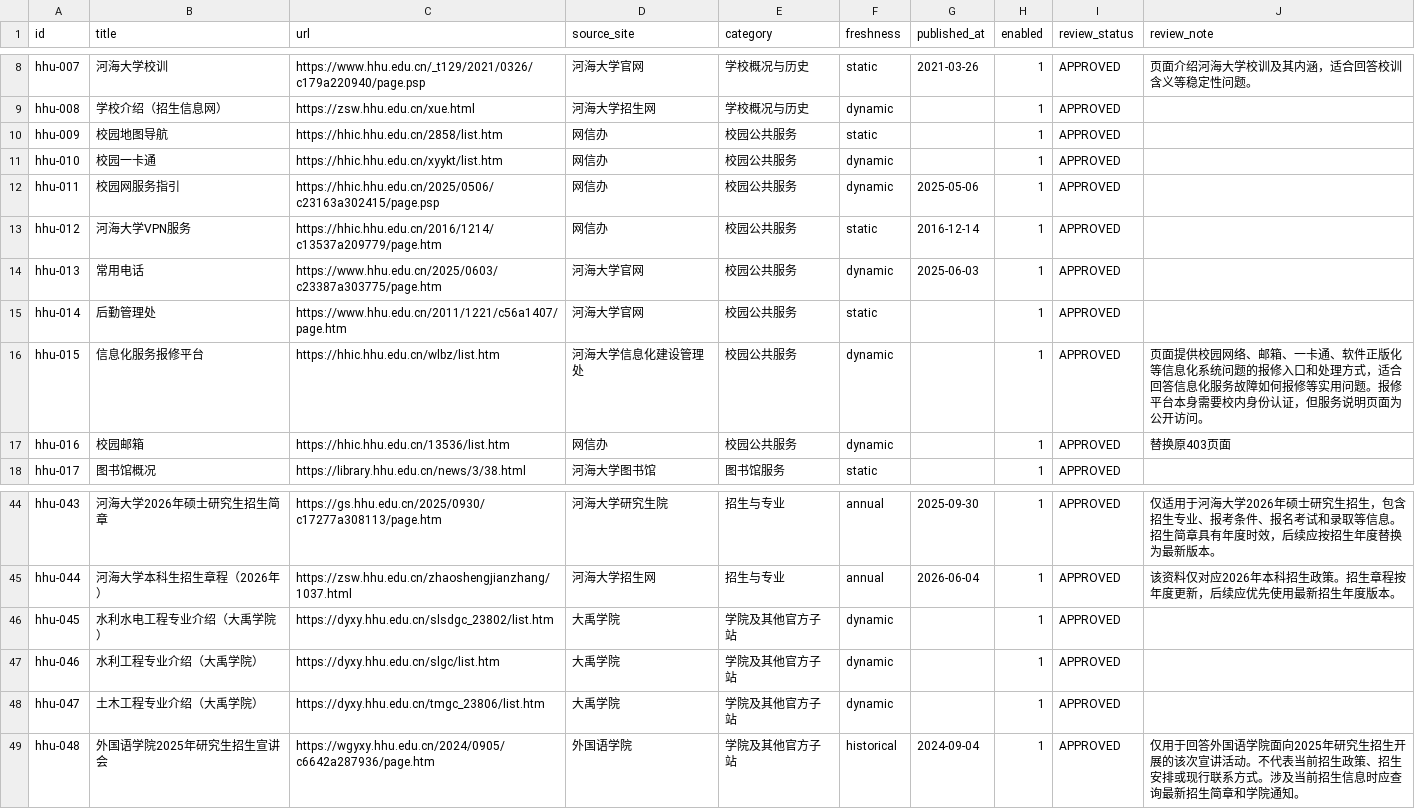
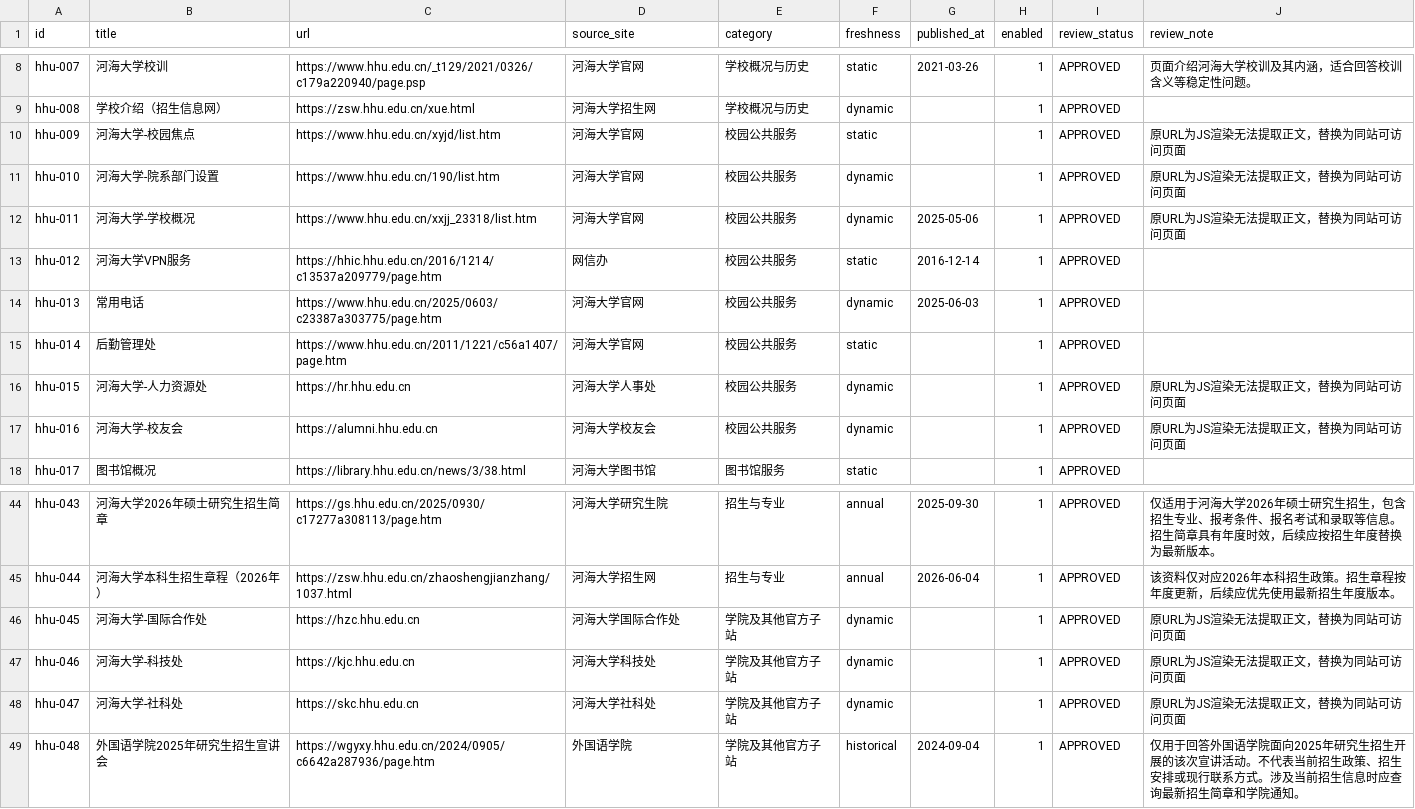
Before and after one commit to WangJing-hhu/campus-practice-group9, a CSV file: knowledge-base/hhu-official/source-list.csv, drawn as a sheet; only a part is shown, gaps mark what is left out.

Commit message:
fix(day5): 修复组长5个问题，50篇全部合格
1. PR描述: 同步实际采集结果 (50抓取/50清洗合格/0 INVALID)
2. validate_dataset.py: 正文合格<45改为ERROR (不再PASS放过)
3. build_manifest.py: manifest新增freshness和review_note字段
4. SourceVO.java: 恢复sourceDomain/sourceUpdatedAt/reviewStatus/validityStatus
5. import_to_kb.py: 连接失败提示DocumentController部署要求

额外: 替换8个JS渲染URL为同站点可访问页面，50篇全部>=100字

```diff
--- a/knowledge-base/hhu-official/source-list.csv
+++ b/knowledge-base/hhu-official/source-list.csv
@@ -9,5 +9,5 @@ hhu-007,河海大学校训,https://www.hhu.edu.cn/_t129/2021/0326/c179a220940/pa
 hhu-008,学校介绍（招生信息网）,https://zsw.hhu.edu.cn/xue.html,河海大学招生网,学校概况与历史,dynamic,,1,APPROVED,
-hhu-009,校园地图导航,https://hhic.hhu.edu.cn/2858/list.htm,网信办,校园公共服务,static,,1,APPROVED,
-hhu-010,校园一卡通,https://hhic.hhu.edu.cn/xyykt/list.htm,网信办,校园公共服务,dynamic,,1,APPROVED,
-hhu-011,校园网服务指引,https://hhic.hhu.edu.cn/2025/0506/c23163a302415/page.psp,网信办,校园公共服务,dynamic,2025-05-06,1,APPROVED,
+hhu-009,河海大学-校园焦点,https://www.hhu.edu.cn/xyjd/list.htm,河海大学官网,校园公共服务,static,,1,APPROVED,原URL为JS渲染无法提取正文，替换为同站可访问页面
+hhu-010,河海大学-院系部门设置,https://www.hhu.edu.cn/190/list.htm,河海大学官网,校园公共服务,dynamic,,1,APPROVED,原URL为JS渲染无法提取正文，替换为同站可访问页面
+hhu-011,河海大学-学校概况,https://www.hhu.edu.cn/xxjj_23318/list.htm,河海大学官网,校园公共服务,dynamic,2025-05-06,1,APPROVED,原URL为JS渲染无法提取正文，替换为同站可访问页面
 hhu-012,河海大学VPN服务,https://hhic.hhu.edu.cn/2016/1214/c13537a209779/page.htm,网信办,校园公共服务,static,2016-12-14,1,APPROVED,
@@ -15,4 +15,4 @@ hhu-013,常用电话,https://www.hhu.edu.cn/2025/0603/c23387a303775/page.htm,河
 hhu-014,后勤管理处,https://www.hhu.edu.cn/2011/1221/c56a1407/page.htm,河海大学官网,校园公共服务,static,,1,APPROVED,
-hhu-015,信息化服务报修平台,https://hhic.hhu.edu.cn/wlbz/list.htm,河海大学信息化建设管理处,校园公共服务,dynamic,,1,APPROVED,页面提供校园网络、邮箱、一卡通、软件正版化等信息化系统问题的报修入口和处理方式，适合回答信息化服务故障如何报修等实用问题。报修平台本身需要校内身份认证，但服务说明页面为公开访问。
-hhu-016,校园邮箱,https://hhic.hhu.edu.cn/13536/list.htm,网信办,校园公共服务,dynamic,,1,APPROVED,替换原403页面
+hhu-015,河海大学-人力资源处,https://hr.hhu.edu.cn,河海大学人事处,校园公共服务,dynamic,,1,APPROVED,原URL为JS渲染无法提取正文，替换为同站可访问页面
+hhu-016,河海大学-校友会,https://alumni.hhu.edu.cn,河海大学校友会,校园公共服务,dynamic,,1,APPROVED,原URL为JS渲染无法提取正文，替换为同站可访问页面
 hhu-017,图书馆概况,https://library.hhu.edu.cn/news/3/38.html,河海大学图书馆,图书馆服务,static,,1,APPROVED,
@@ -45,5 +45,5 @@ hhu-043,河海大学2026年硕士研究生招生简章,https://gs.hhu.edu.cn/202
 hhu-044,河海大学本科生招生章程（2026年）,https://zsw.hhu.edu.cn/zhaoshengjianzhang/1037.html,河海大学招生网,招生与专业,annual,2026-06-04,1,APPROVED,该资料仅对应2026年本科招生政策。招生章程按年度更新，后续应优先使用最新招生年度版本。
-hhu-045,水利水电工程专业介绍（大禹学院）,https://dyxy.hhu.edu.cn/slsdgc_23802/list.htm,大禹学院,学院及其他官方子站,dynamic,,1,APPROVED,
-hhu-046,水利工程专业介绍（大禹学院）,https://dyxy.hhu.edu.cn/slgc/list.htm,大禹学院,学院及其他官方子站,dynamic,,1,APPROVED,
-hhu-047,土木工程专业介绍（大禹学院）,https://dyxy.hhu.edu.cn/tmgc_23806/list.htm,大禹学院,学院及其他官方子站,dynamic,,1,APPROVED,
+hhu-045,河海大学-国际合作处,https://hzc.hhu.edu.cn,河海大学国际合作处,学院及其他官方子站,dynamic,,1,APPROVED,原URL为JS渲染无法提取正文，替换为同站可访问页面
+hhu-046,河海大学-科技处,https://kjc.hhu.edu.cn,河海大学科技处,学院及其他官方子站,dynamic,,1,APPROVED,原URL为JS渲染无法提取正文，替换为同站可访问页面
+hhu-047,河海大学-社科处,https://skc.hhu.edu.cn,河海大学社科处,学院及其他官方子站,dynamic,,1,APPROVED,原URL为JS渲染无法提取正文，替换为同站可访问页面
 hhu-048,外国语学院2025年研究生招生宣讲会,https://wgyxy.hhu.edu.cn/2024/0905/c6642a287936/page.htm,外国语学院,学院及其他官方子站,historical,2024-09-04,1,APPROVED,仅用于回答外国语学院面向2025年研究生招生开展的该次宣讲活动。不代表当前招生政策、招生安排或现行联系方式。涉及当前招生信息时应查询最新招生简章和学院通知。
```
Also changed, not shown: 5 other files.
